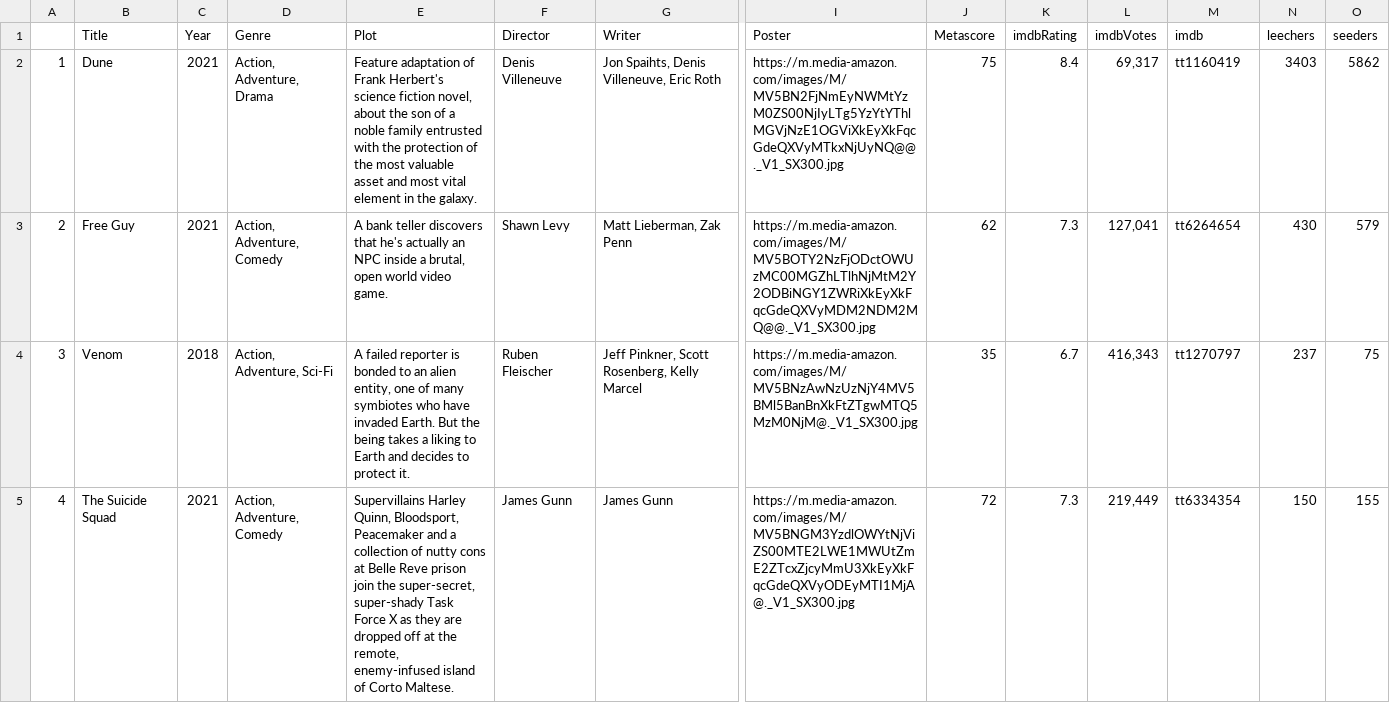
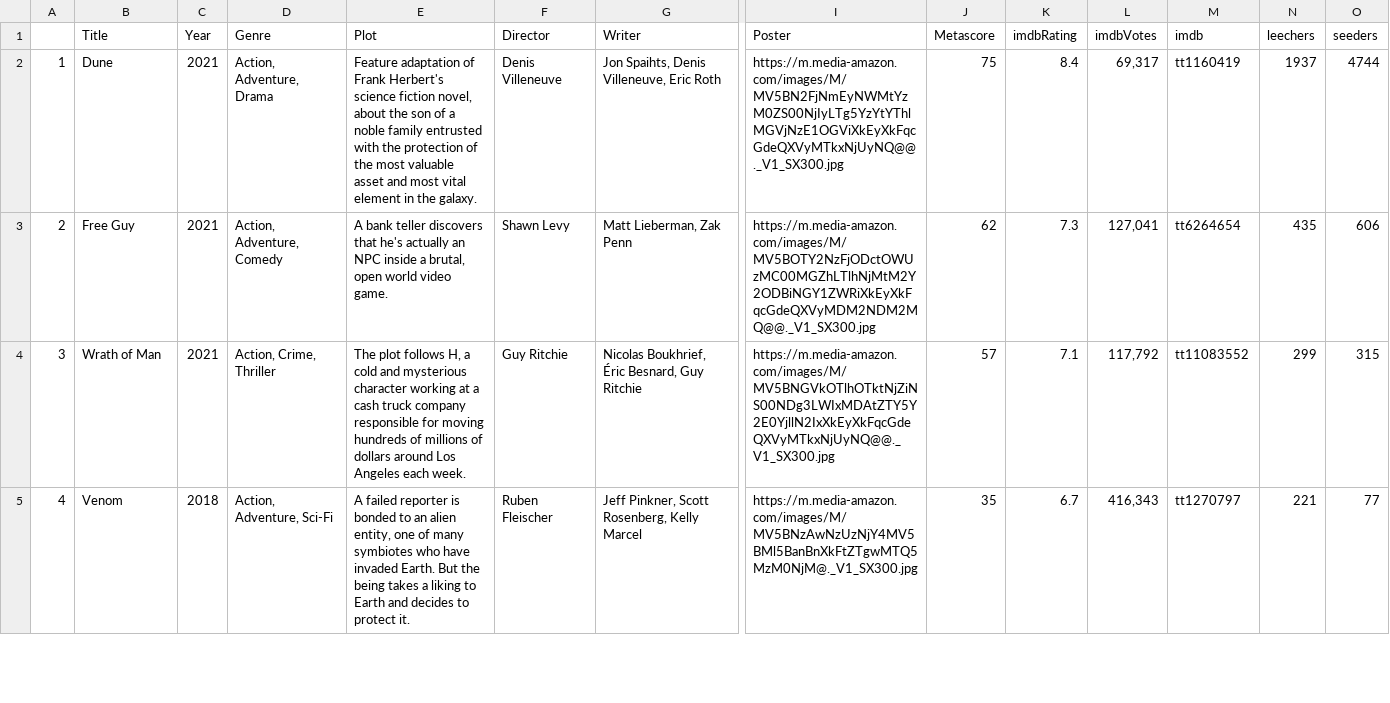
Before and after one commit to ErezWeiss1/Trending_Movies, a CSV file: data/movie_list.csv, drawn as a sheet; only a part is shown, gaps mark what is left out; removed rows and columns are numbered as before the commit, all else as after; rows hold the shown columns only; the diff covers the shown part only; the diff names each change by its address in the sheet, - before the commit and + after, or states it on an @@ line.

```diff
--- a/data/movie_list.csv
+++ b/data/movie_list.csv
-N2 (leechers): 3403
+N2 (leechers): 1937
-O2 (seeders): 5862
+O2 (seeders): 4744
-N3 (leechers): 430
+N3 (leechers): 435
-O3 (seeders): 579
+O3 (seeders): 606
+row 4: 3 | Wrath of Man | 2021 | Action, Crime, Thriller | The plot follows H, a cold and mysterious character working at a cash truck company responsible for moving hundreds of millions of dollars around Los Angeles each week. | Guy Ritchie | Nicolas Boukhrief, Éric Besnard, Guy Ritchie | https://m.media-amazon.com/images/M/MV5BNGVkOTlhOTktNjZiNS00NDg3LWIxMDAtZTY5Y2E0YjllN2IxXkEyXkFqcGdeQXVyMTkxNjUyNQ@@._V1_SX300.jpg | 57 | 7.1 | 117,792 | tt11083552 | 299 | 315
-A5: 3
+A5: 4
-N5 (leechers): 237
+N5 (leechers): 221
-O5 (seeders): 75
+O5 (seeders): 77
-row 5: 4 | The Suicide Squad | 2021 | Action, Adventure, Comedy | Supervillains Harley Quinn, Bloodsport, Peacemaker and a collection of nutty cons at Belle Reve prison join the super-secret, super-shady Task Force X as they are dropped off at the remote, enemy-infused island of Corto Maltese. | James Gunn | James Gunn | https://m.media-amazon.com/images/M/MV5BNGM3YzdlOWYtNjViZS00MTE2LWE1MWUtZmE2ZTcxZjcyMmU3XkEyXkFqcGdeQXVyODEyMTI1MjA@._V1_SX300.jpg | 72 | 7.3 | 219,449 | tt6334354 | 150 | 155
```
Also changed, not shown: 35 edited cells elsewhere in this file, 1 other file.
